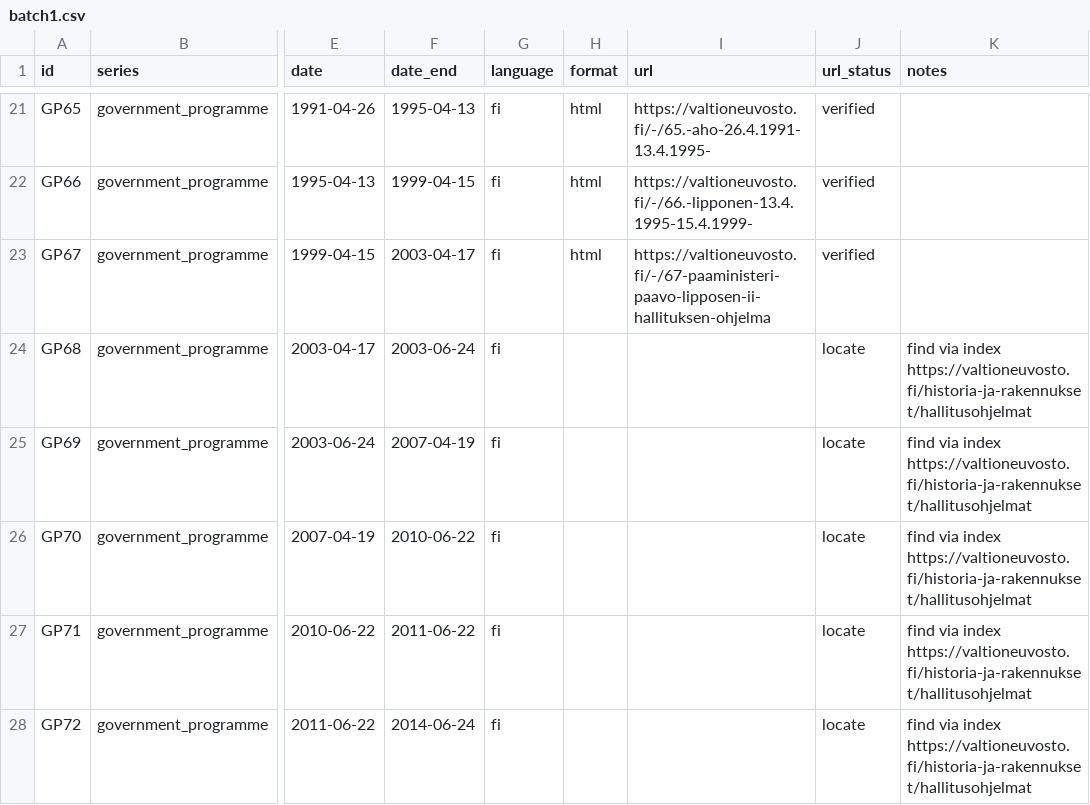
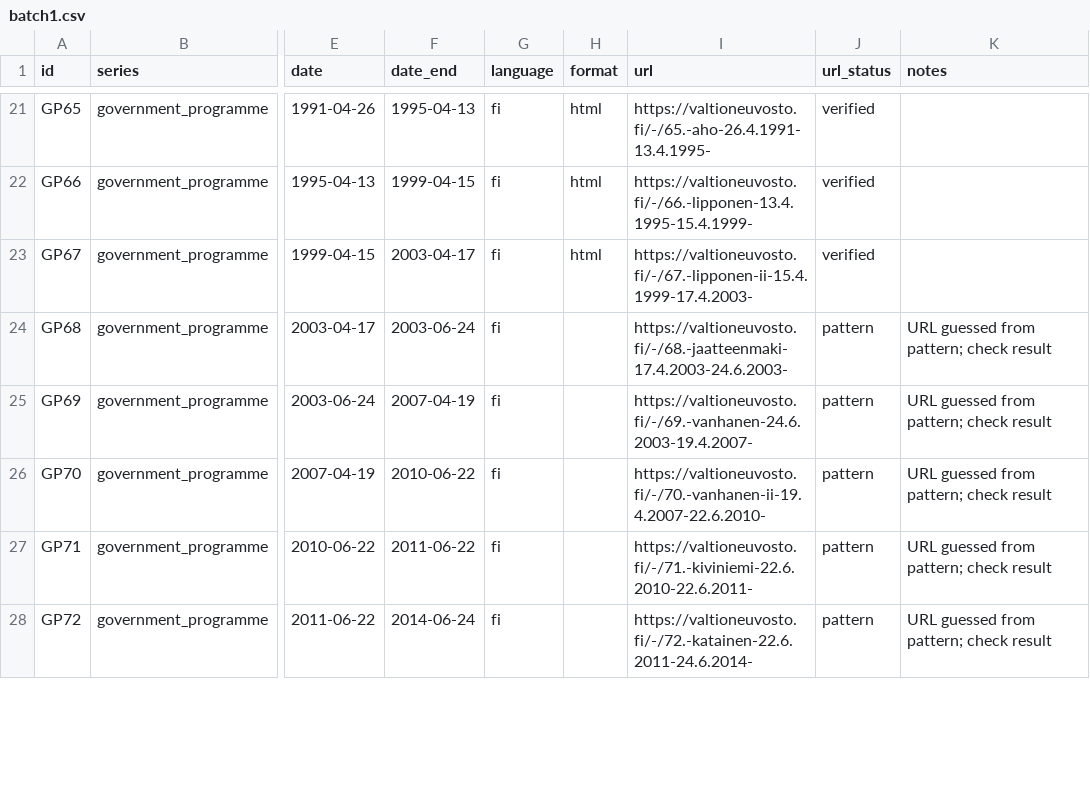
Before and after one commit to mheiska82/innovation_ai_test, a CSV file: corpus/batch1.csv, drawn as a sheet; only a part is shown, gaps mark what is left out; the diff covers the shown part only; the diff names each change by its address in the sheet, - before the commit and + after, or states it on an @@ line.

```diff
--- a/corpus/batch1.csv
+++ b/corpus/batch1.csv
-I23 (url): https://valtioneuvosto.fi/-/67-paaministeri-paavo-lipposen-ii-hallituksen-ohjelma
+I23 (url): https://valtioneuvosto.fi/-/67.-lipponen-ii-15.4.1999-17.4.2003-
-I24 (url): (empty)
+I24 (url): https://valtioneuvosto.fi/-/68.-jaatteenmaki-17.4.2003-24.6.2003-
-J24:J28 (url_status): locate
+J24:J28 (url_status): pattern
-K24:K28 (notes): find via index https://valtioneuvosto.fi/historia-ja-rakennukset/hallitusohjelmat
+K24:K28 (notes): URL guessed from pattern; check result
-I25 (url): (empty)
+I25 (url): https://valtioneuvosto.fi/-/69.-vanhanen-24.6.2003-19.4.2007-
-I26 (url): (empty)
+I26 (url): https://valtioneuvosto.fi/-/70.-vanhanen-ii-19.4.2007-22.6.2010-
-I27 (url): (empty)
+I27 (url): https://valtioneuvosto.fi/-/71.-kiviniemi-22.6.2010-22.6.2011-
-I28 (url): (empty)
+I28 (url): https://valtioneuvosto.fi/-/72.-katainen-22.6.2011-24.6.2014-
```
Also changed, not shown: 24 edited cells elsewhere in this file, 1 other file.
